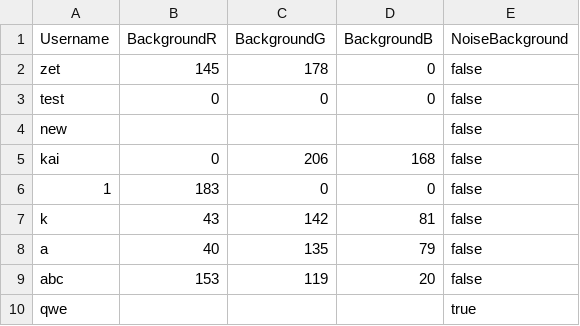
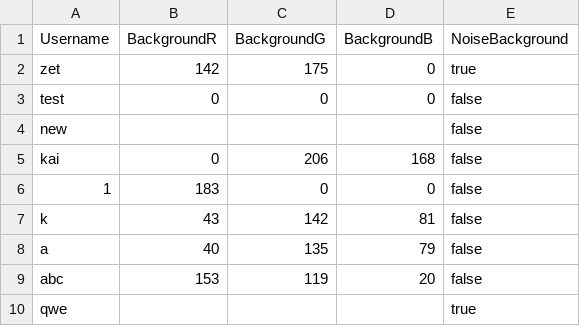
Before and after one commit to ZetRB/Shwindows, a CSV file: data/userSettings.csv, drawn as a sheet.

```diff
--- a/data/userSettings.csv
+++ b/data/userSettings.csv
@@ -1,3 +1,3 @@
 Username,BackgroundR,BackgroundG,BackgroundB,NoiseBackground,
-zet,145,178,0,false,
+zet,142,175,0,true,
 test,0,0,0,false,
```
Also changed, not shown: 2 other files.
